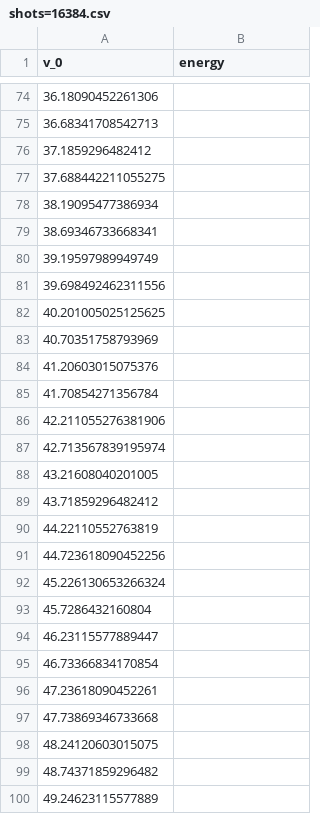
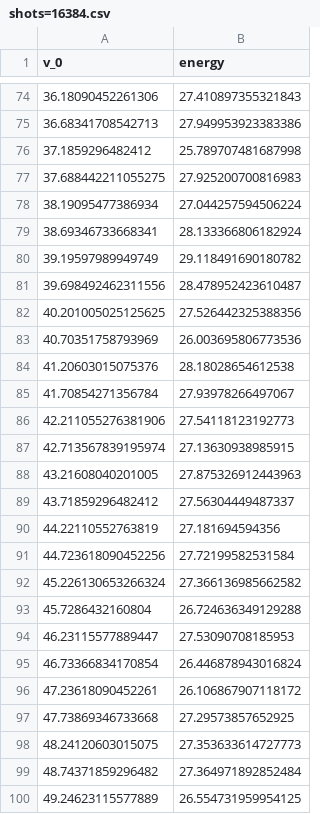
Before and after one commit to juan-gomez-mazorra-uc/TFG, a CSV file: results/3_potential_well/potential_well_aer/N=3 (V large)/results_COBYLA/shots=16384.csv, drawn as a sheet; only a part is shown, gaps mark what is left out; the diff covers the shown part only.

```diff
--- a/results/3_potential_well/potential_well_aer/N=3 (V large)/results_COBYLA/shots=16384.csv
+++ b/results/3_potential_well/potential_well_aer/N=3 (V large)/results_COBYLA/shots=16384.csv
@@ -74,27 +74,27 @@ v_0,energy
-36.18090452261306,
-36.68341708542713,
-37.1859296482412,
-37.688442211055275,
-38.19095477386934,
-38.69346733668341,
-39.19597989949749,
-39.698492462311556,
-40.201005025125625,
-40.70351758793969,
-41.20603015075376,
-41.70854271356784,
-42.211055276381906,
-42.713567839195974,
-43.21608040201005,
-43.71859296482412,
-44.22110552763819,
-44.723618090452256,
-45.226130653266324,
-45.7286432160804,
-46.23115577889447,
-46.73366834170854,
-47.23618090452261,
-47.73869346733668,
-48.24120603015075,
-48.74371859296482,
-49.24623115577889,
+36.18090452261306,27.410897355321843
+36.68341708542713,27.949953923383386
+37.1859296482412,25.789707481687998
+37.688442211055275,27.925200700816983
+38.19095477386934,27.044257594506224
+38.69346733668341,28.133366806182924
+39.19597989949749,29.118491690180782
+39.698492462311556,28.478952423610487
+40.201005025125625,27.526442325388356
+40.70351758793969,26.003695806773536
+41.20603015075376,28.18028654612538
+41.70854271356784,27.93978266497067
+42.211055276381906,27.54118123192773
+42.713567839195974,27.13630938985915
+43.21608040201005,27.875326912443963
+43.71859296482412,27.56304449487337
+44.22110552763819,27.181694594356
+44.723618090452256,27.72199582531584
+45.226130653266324,27.366136985662582
+45.7286432160804,26.724636349129288
+46.23115577889447,27.53090708185953
+46.73366834170854,26.446878943016824
+47.23618090452261,26.106867907118172
+47.73869346733668,27.29573857652925
+48.24120603015075,27.353633614727773
+48.74371859296482,27.364971892852484
+49.24623115577889,26.554731959954125
```
Also changed, not shown: 128 edited cells elsewhere in this file, 7 other files.
